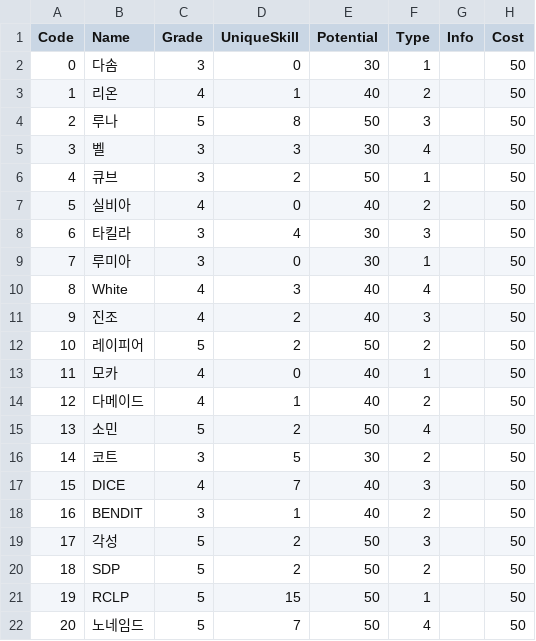
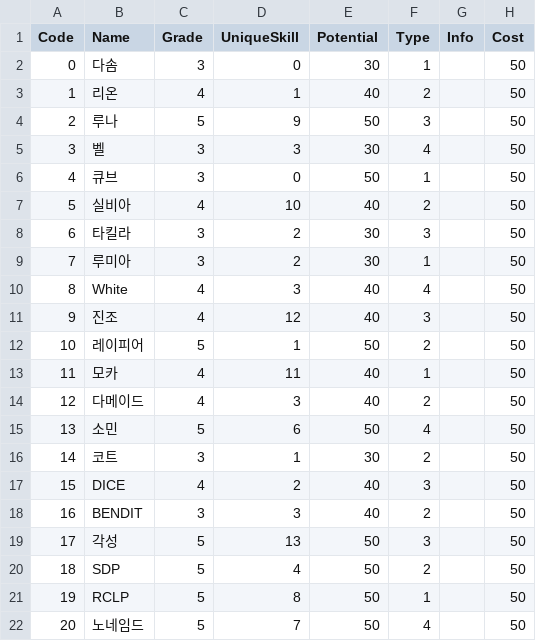
Before and after one commit to rockdo4/Underground_Gamers, a CSV file: Underground_Gamers/Assets/Lobby Scene Assets/Resources/CSV/PlayerStats.csv, drawn as a sheet; only a part is shown; the diff names each change by its address in the sheet, - before the commit and + after, or states it on an @@ line.

```diff
--- a/Underground_Gamers/Assets/Lobby Scene Assets/Resources/CSV/PlayerStats.csv
+++ b/Underground_Gamers/Assets/Lobby Scene Assets/Resources/CSV/PlayerStats.csv
-D4 (UniqueSkill): 8
+D4 (UniqueSkill): 9
-D6 (UniqueSkill): 2
+D6 (UniqueSkill): 0
-D7 (UniqueSkill): 0
+D7 (UniqueSkill): 10
-D8 (UniqueSkill): 4
+D8 (UniqueSkill): 2
-D9 (UniqueSkill): 0
+D9 (UniqueSkill): 2
-D11 (UniqueSkill): 2
+D11 (UniqueSkill): 12
-D12 (UniqueSkill): 2
+D12 (UniqueSkill): 1
-D13 (UniqueSkill): 0
+D13 (UniqueSkill): 11
-D14 (UniqueSkill): 1
+D14 (UniqueSkill): 3
-D15 (UniqueSkill): 2
+D15 (UniqueSkill): 6
-D16 (UniqueSkill): 5
+D16 (UniqueSkill): 1
-D17 (UniqueSkill): 7
+D17 (UniqueSkill): 2
-D18 (UniqueSkill): 1
+D18 (UniqueSkill): 3
-D19 (UniqueSkill): 2
+D19 (UniqueSkill): 13
-D20 (UniqueSkill): 2
+D20 (UniqueSkill): 4
-D21 (UniqueSkill): 15
+D21 (UniqueSkill): 8
```
Also changed, not shown: 3 other files.
